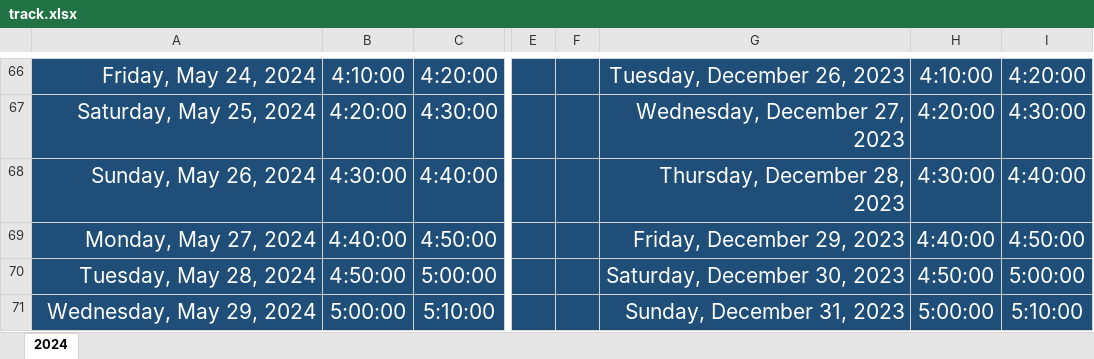
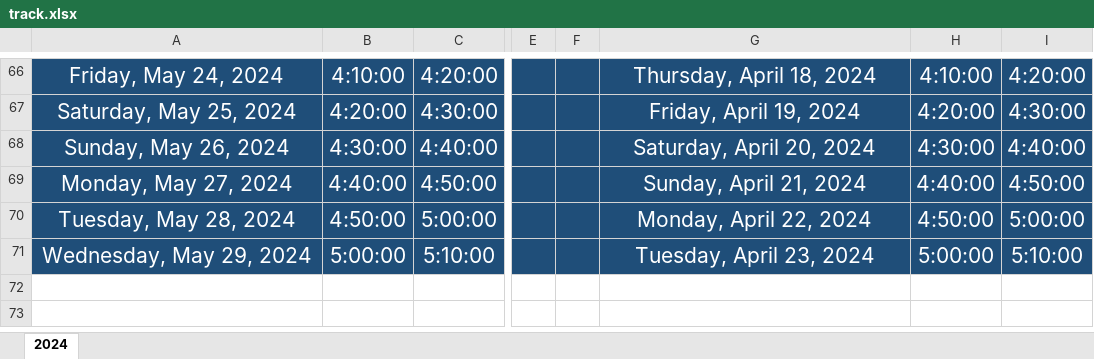
Before and after one commit to Mostafa-El-Masry/dashboard, an Excel workbook: track.xlsx, sheet 2024, drawn as a sheet; only a part is shown, gaps mark what is left out; values as stored, in another font and other column widths than the file's, no borders; table styles not drawn; the diff covers the shown part only; the diff names each change by its address in the sheet, - before the commit and + after, or states it on an @@ line.

```diff
--- a/track.xlsx (sheet 2024)
+++ b/track.xlsx (sheet 2024)
-A66:A71 alignment: right
+A66:A71 alignment: center
-G66:G71 alignment: right
+G66:G71 alignment: center
-G66: Tuesday, December 26, 2023
+G66: Thursday, April 18, 2024
-G67: Wednesday, December 27, 2023
+G67: Friday, April 19, 2024
-G68: Thursday, December 28, 2023
+G68: Saturday, April 20, 2024
-G69: Friday, December 29, 2023
+G69: Sunday, April 21, 2024
-G70: Saturday, December 30, 2023
+G70: Monday, April 22, 2024
-G71: Sunday, December 31, 2023
+G71: Tuesday, April 23, 2024
```
Also changed, not shown: 84 edited cells and cell formats elsewhere in this sheet, 3 other files.
